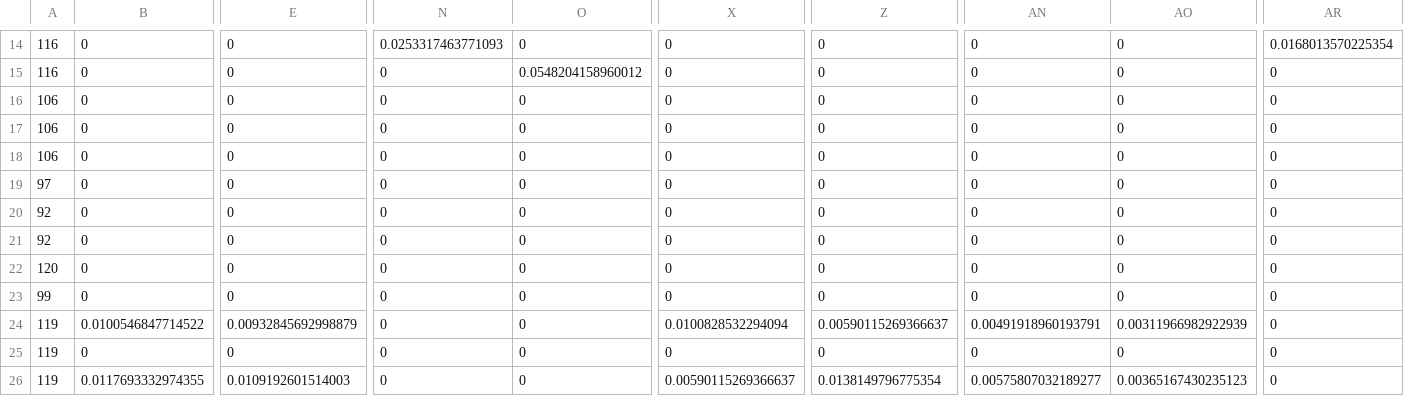
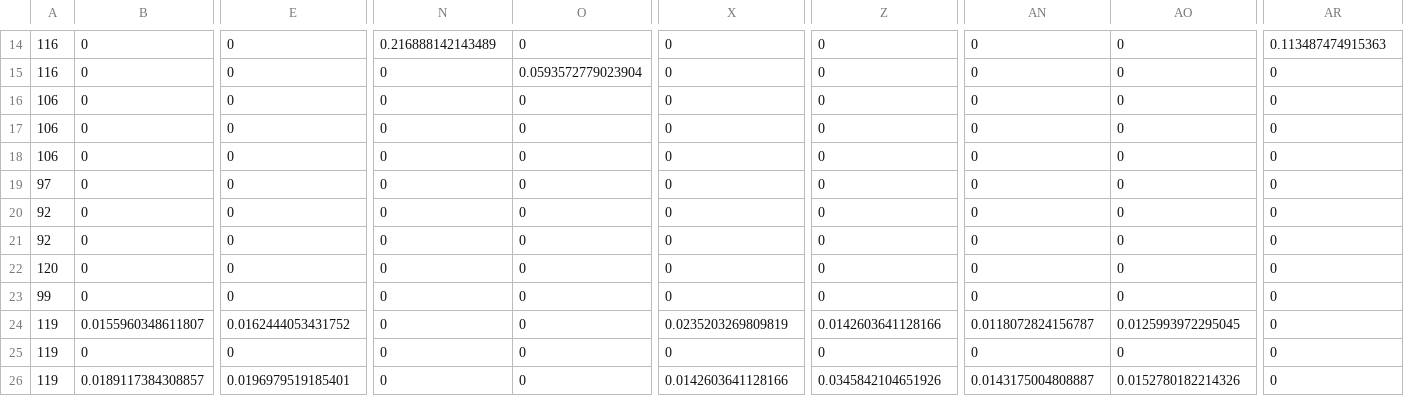
Before and after one commit to essierodgers/diving-meta-analysis, a CSV file: output_matrices/sc_matrix_rom.csv, drawn as a sheet; only a part is shown, gaps mark what is left out; the diff covers the shown part only; the diff names each change by its address in the sheet, - before the commit and + after, or states it on an @@ line.

```diff
--- a/output_matrices/sc_matrix_rom.csv
+++ b/output_matrices/sc_matrix_rom.csv
-N14: 0.0253317463771093
+N14: 0.216888142143489
-AR14: 0.0168013570225354
+AR14: 0.113487474915363
-O15: 0.0548204158960012
+O15: 0.0593572779023904
-B24: 0.0100546847714522
+B24: 0.0155960348611807
-E24: 0.00932845692998879
+E24: 0.0162444053431752
-X24: 0.0100828532294094
+X24: 0.0235203269809819
-Z24: 0.00590115269366637
+Z24: 0.0142603641128166
-AN24: 0.00491918960193791
+AN24: 0.0118072824156787
-AO24: 0.00311966982922939
+AO24: 0.0125993972295045
-B26: 0.0117693332974355
+B26: 0.0189117384308857
-E26: 0.0109192601514003
+E26: 0.0196979519185401
-X26: 0.00590115269366637
+X26: 0.0142603641128166
-Z26: 0.0138149796775354
+Z26: 0.0345842104651926
-AN26: 0.00575807032189277
+AN26: 0.0143175004808887
-AO26: 0.00365167430235123
+AO26: 0.0152780182214326
```
Also changed, not shown: 119 edited cells elsewhere in this file, data/data_verts.csv, data/lab_dive_durations_contrast.csv, 1 other file.
